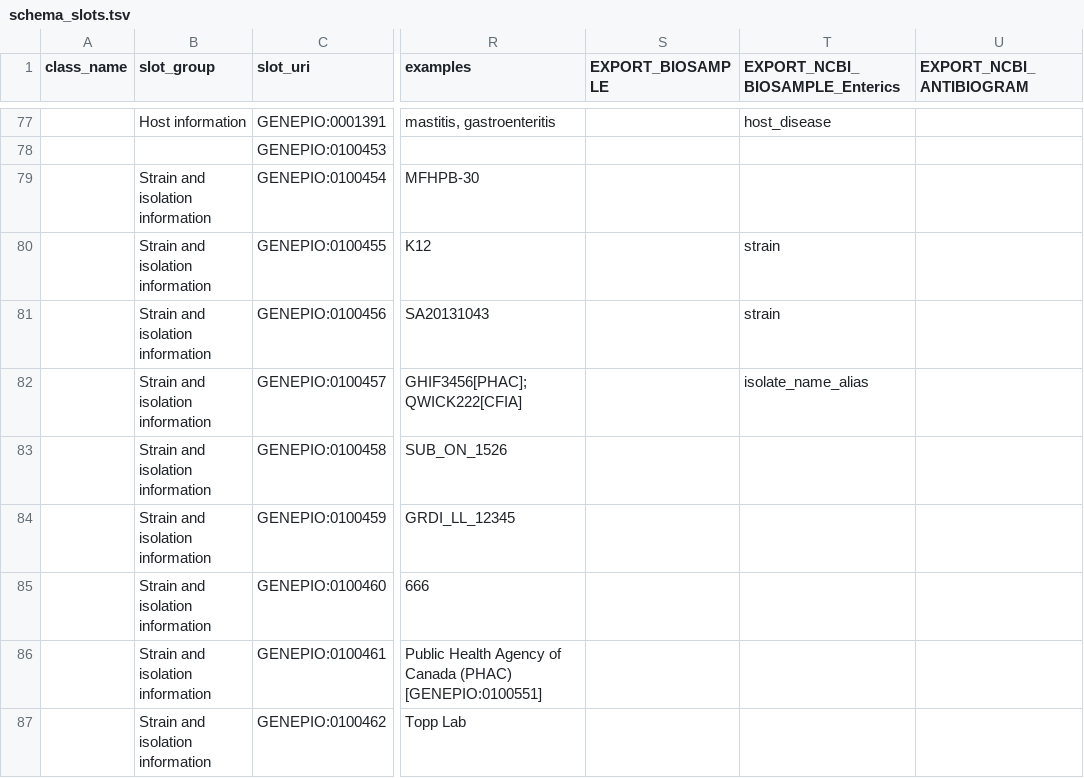
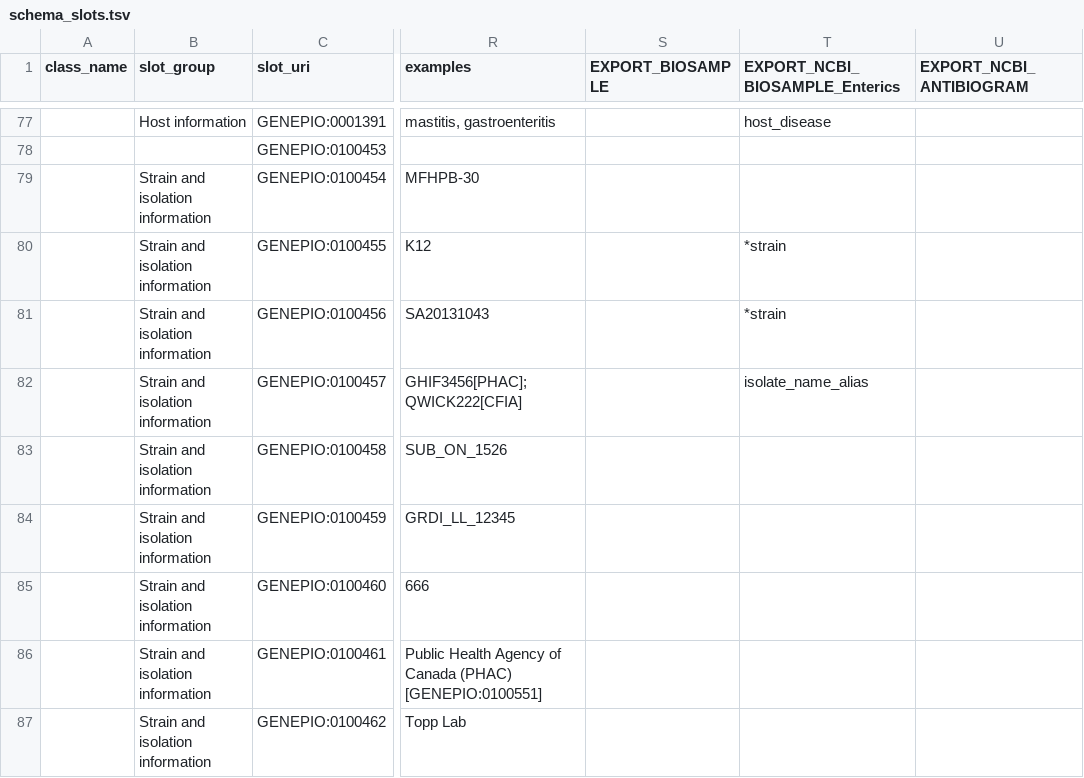
Before and after one commit to cidgoh/DataHarmonizer, a TSV file: web/templates/grdi/schema_slots.tsv, drawn as a sheet; only a part is shown, gaps mark what is left out; the diff names each change by its address in the sheet, - before the commit and + after, or states it on an @@ line.

Commit message:
Finish non-conditional exports

```diff
--- a/web/templates/grdi/schema_slots.tsv
+++ b/web/templates/grdi/schema_slots.tsv
-T80:T81 (EXPORT_NCBI_BIOSAMPLE_Enterics): strain
+T80:T81 (EXPORT_NCBI_BIOSAMPLE_Enterics): *strain
```
Also changed, not shown: 2 other files.
